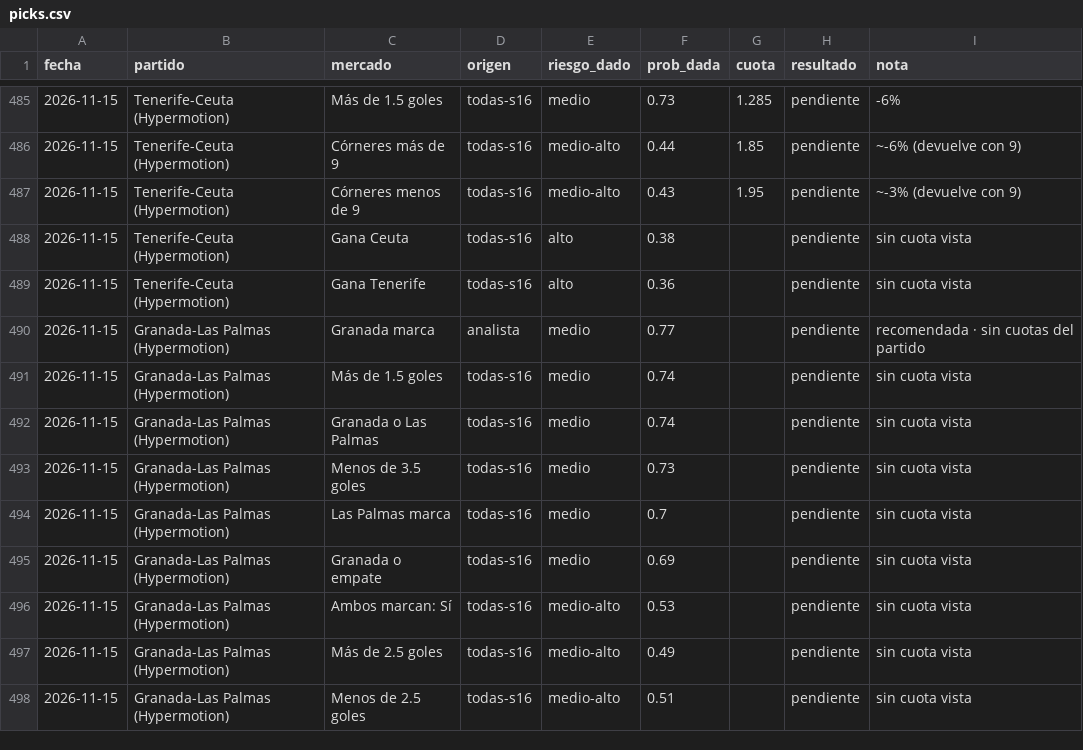
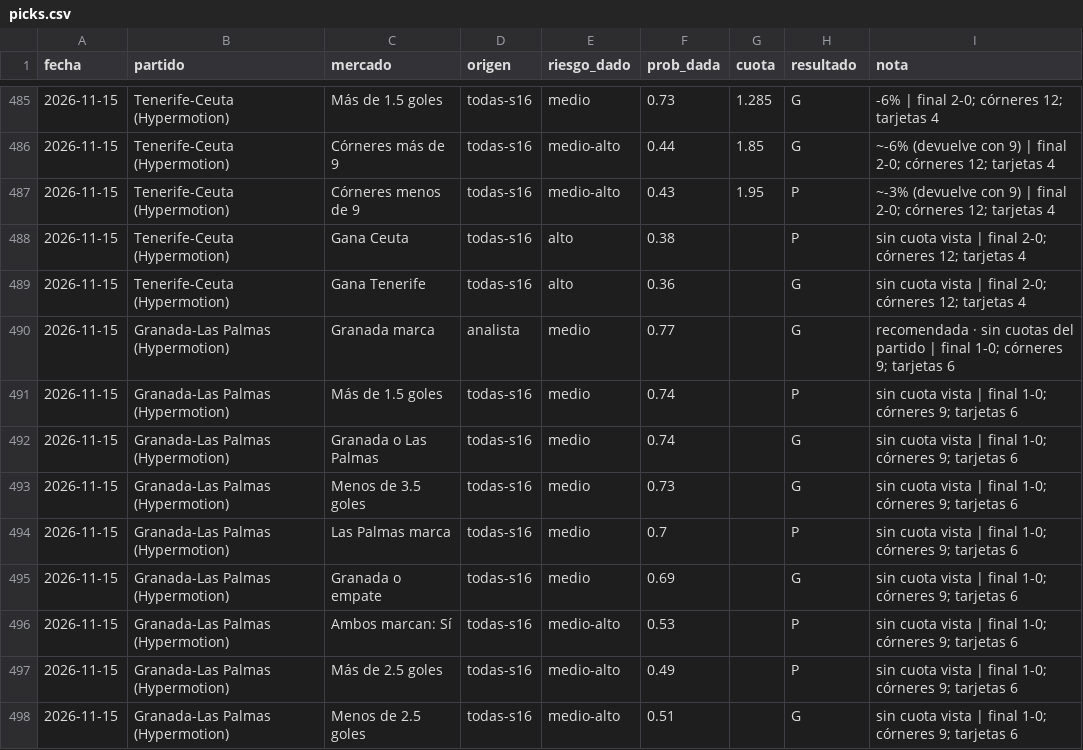
Before and after one commit to flooresk11-debug/Predicciones, a CSV file: registro/picks.csv, drawn as a sheet; only a part is shown, gaps mark what is left out; the diff covers the shown part only.

```diff
--- a/registro/picks.csv
+++ b/registro/picks.csv
@@ -485,14 +485,14 @@ fecha,partido,mercado,origen,riesgo_dado,prob_dada,cuota,resultado,nota
-2026-11-15,Tenerife-Ceuta (Hypermotion),Más de 1.5 goles,todas-s16,medio,0.73,1.285,pendiente,-6%
-2026-11-15,Tenerife-Ceuta (Hypermotion),Córneres más de 9,todas-s16,medio-alto,0.44,1.85,pendiente,~-6% (devuelve con 9)
-2026-11-15,Tenerife-Ceuta (Hypermotion),Córneres menos de 9,todas-s16,medio-alto,0.43,1.95,pendiente,~-3% (devuelve con 9)
-2026-11-15,Tenerife-Ceuta (Hypermotion),Gana Ceuta,todas-s16,alto,0.38,,pendiente,sin cuota vista
-2026-11-15,Tenerife-Ceuta (Hypermotion),Gana Tenerife,todas-s16,alto,0.36,,pendiente,sin cuota vista
-2026-11-15,Granada-Las Palmas (Hypermotion),Granada marca,analista,medio,0.77,,pendiente,recomendada · sin cuotas del partido
-2026-11-15,Granada-Las Palmas (Hypermotion),Más de 1.5 goles,todas-s16,medio,0.74,,pendiente,sin cuota vista
-2026-11-15,Granada-Las Palmas (Hypermotion),Granada o Las Palmas,todas-s16,medio,0.74,,pendiente,sin cuota vista
-2026-11-15,Granada-Las Palmas (Hypermotion),Menos de 3.5 goles,todas-s16,medio,0.73,,pendiente,sin cuota vista
-2026-11-15,Granada-Las Palmas (Hypermotion),Las Palmas marca,todas-s16,medio,0.7,,pendiente,sin cuota vista
-2026-11-15,Granada-Las Palmas (Hypermotion),Granada o empate,todas-s16,medio,0.69,,pendiente,sin cuota vista
-2026-11-15,Granada-Las Palmas (Hypermotion),Ambos marcan: Sí,todas-s16,medio-alto,0.53,,pendiente,sin cuota vista
-2026-11-15,Granada-Las Palmas (Hypermotion),Más de 2.5 goles,todas-s16,medio-alto,0.49,,pendiente,sin cuota vista
-2026-11-15,Granada-Las Palmas (Hypermotion),Menos de 2.5 goles,todas-s16,medio-alto,0.51,,pendiente,sin cuota vista
+2026-11-15,Tenerife-Ceuta (Hypermotion),Más de 1.5 goles,todas-s16,medio,0.73,1.285,G,-6% | final 2-0; córneres 12; tarjetas 4
+2026-11-15,Tenerife-Ceuta (Hypermotion),Córneres más de 9,todas-s16,medio-alto,0.44,1.85,G,~-6% (devuelve con 9) | final 2-0; córneres 12; tarjetas 4
+2026-11-15,Tenerife-Ceuta (Hypermotion),Córneres menos de 9,todas-s16,medio-alto,0.43,1.95,P,~-3% (devuelve con 9) | final 2-0; córneres 12; tarjetas 4
+2026-11-15,Tenerife-Ceuta (Hypermotion),Gana Ceuta,todas-s16,alto,0.38,,P,sin cuota vista | final 2-0; córneres 12; tarjetas 4
+2026-11-15,Tenerife-Ceuta (Hypermotion),Gana Tenerife,todas-s16,alto,0.36,,G,sin cuota vista | final 2-0; córneres 12; tarjetas 4
+2026-11-15,Granada-Las Palmas (Hypermotion),Granada marca,analista,medio,0.77,,G,recomendada · sin cuotas del partido | final 1-0; córneres 9; tarjetas 6
+2026-11-15,Granada-Las Palmas (Hypermotion),Más de 1.5 goles,todas-s16,medio,0.74,,P,sin cuota vista | final 1-0; córneres 9; tarjetas 6
+2026-11-15,Granada-Las Palmas (Hypermotion),Granada o Las Palmas,todas-s16,medio,0.74,,G,sin cuota vista | final 1-0; córneres 9; tarjetas 6
+2026-11-15,Granada-Las Palmas (Hypermotion),Menos de 3.5 goles,todas-s16,medio,0.73,,G,sin cuota vista | final 1-0; córneres 9; tarjetas 6
+2026-11-15,Granada-Las Palmas (Hypermotion),Las Palmas marca,todas-s16,medio,0.7,,P,sin cuota vista | final 1-0; córneres 9; tarjetas 6
+2026-11-15,Granada-Las Palmas (Hypermotion),Granada o empate,todas-s16,medio,0.69,,G,sin cuota vista | final 1-0; córneres 9; tarjetas 6
+2026-11-15,Granada-Las Palmas (Hypermotion),Ambos marcan: Sí,todas-s16,medio-alto,0.53,,P,sin cuota vista | final 1-0; córneres 9; tarjetas 6
+2026-11-15,Granada-Las Palmas (Hypermotion),Más de 2.5 goles,todas-s16,medio-alto,0.49,,P,sin cuota vista | final 1-0; córneres 9; tarjetas 6
+2026-11-15,Granada-Las Palmas (Hypermotion),Menos de 2.5 goles,todas-s16,medio-alto,0.51,,G,sin cuota vista | final 1-0; córneres 9; tarjetas 6
```
Also changed, not shown: 106 edited cells elsewhere in this file.
